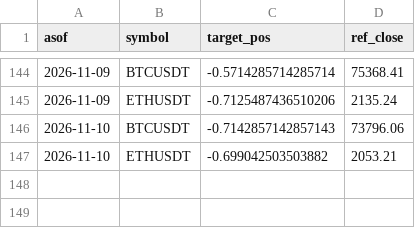
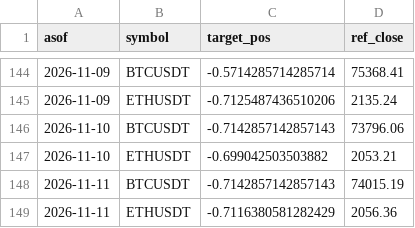
Before and after one commit to DonaldDuck842/BTC-ETH_Trend_Strategie, a CSV file: results/paper_log.csv, drawn as a sheet; only a part is shown, gaps mark what is left out; the diff names each change by its address in the sheet, - before the commit and + after, or states it on an @@ line.

Commit message:
paper log 2026-11-12

```diff
--- a/results/paper_log.csv
+++ b/results/paper_log.csv
+row 148: 2026-11-11 | BTCUSDT | -0.7142857142857143 | 74015.19
+row 149: 2026-11-11 | ETHUSDT | -0.7116380581282429 | 2056.36
```
Also changed, not shown: results/equity.csv, 1 other file.
